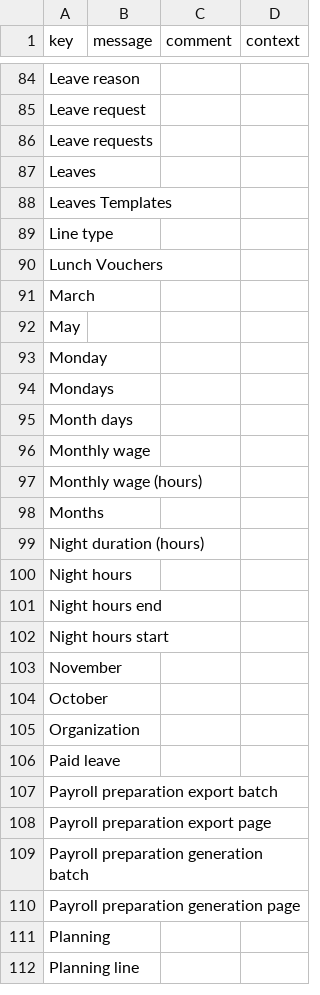
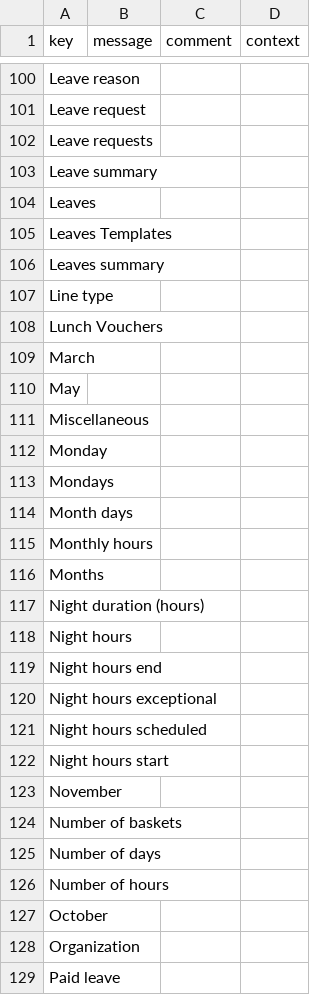
Before and after one commit to jpo-axelor/axelor-open-suite, a CSV file: modules/axelor-timecard/src/main/resources/i18n/messages.csv, drawn as a sheet; only a part is shown, gaps mark what is left out; the shorter side is filled out with more unchanged rows; the diff covers the shown part only.

```diff
--- a/modules/axelor-timecard/src/main/resources/i18n/messages.csv
+++ b/modules/axelor-timecard/src/main/resources/i18n/messages.csv
@@ -86,4 +102,6 @@
 "Leave requests",,,
+"Leave summary",,,
 "Leaves",,,
 "Leaves Templates",,,
+"Leaves summary",,,
 "Line type",,,
@@ -92,2 +110,3 @@
 "May",,,
+"Miscellaneous",,,
 "Monday",,,
@@ -95,4 +114,3 @@
 "Month days",,,
-"Monthly wage",,,
-"Monthly wage (hours)",,,
+"Monthly hours",,,
 "Months",,,
@@ -101,4 +119,9 @@
 "Night hours end",,,
+"Night hours exceptional",,,
+"Night hours scheduled",,,
 "Night hours start",,,
 "November",,,
+"Number of baskets",,,
+"Number of days",,,
+"Number of hours",,,
 "October",,,
```
Also changed, not shown: 34 added rows and 1 edited cell elsewhere in this file, modules/axelor-timecard/src/main/resources/i18n/messages_en.csv, modules/axelor-timecard/src/main/resources/i18n/messages_fr.csv.
